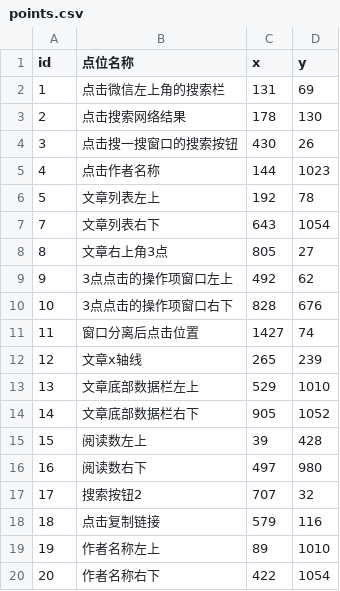
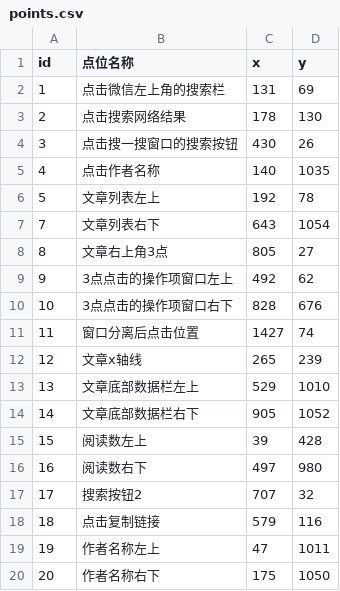
Before and after one commit to hong2301/wechat-article-collector, a CSV file: config/points.csv, drawn as a sheet.

```diff
--- a/config/points.csv
+++ b/config/points.csv
@@ -4,3 +4,3 @@
 3,点击搜一搜窗口的搜索按钮,430,26
-4,点击作者名称,144,1023
+4,点击作者名称,140,1035
 5,文章列表左上,192,78
@@ -18,3 +18,3 @@
 18,点击复制链接,579,116
-19,作者名称左上,89,1010
-20,作者名称右下,422,1054
+19,作者名称左上,47,1011
+20,作者名称右下,175,1050
```
Also changed, not shown: config/input.csv, 4 other files.
